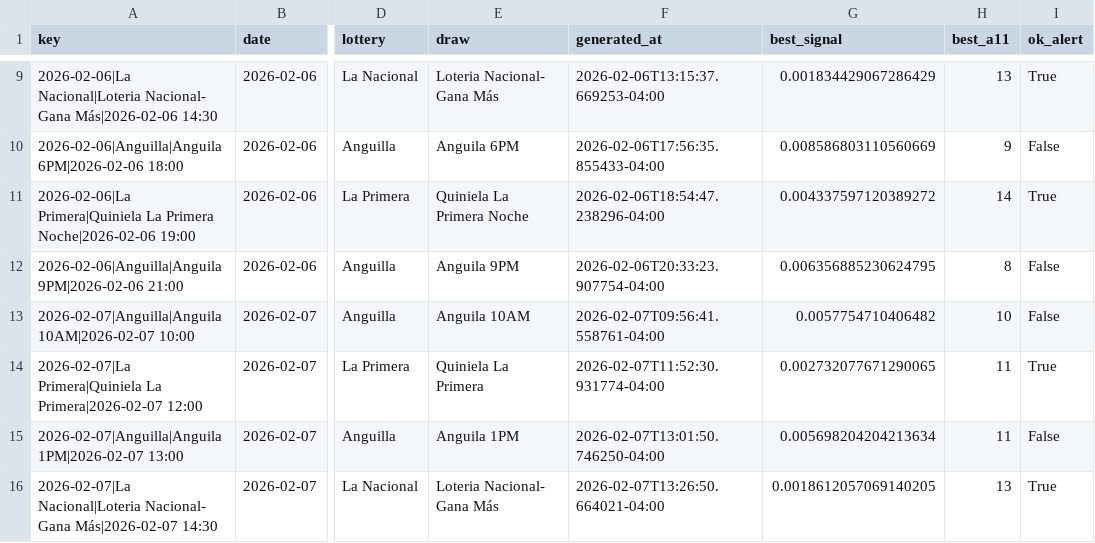
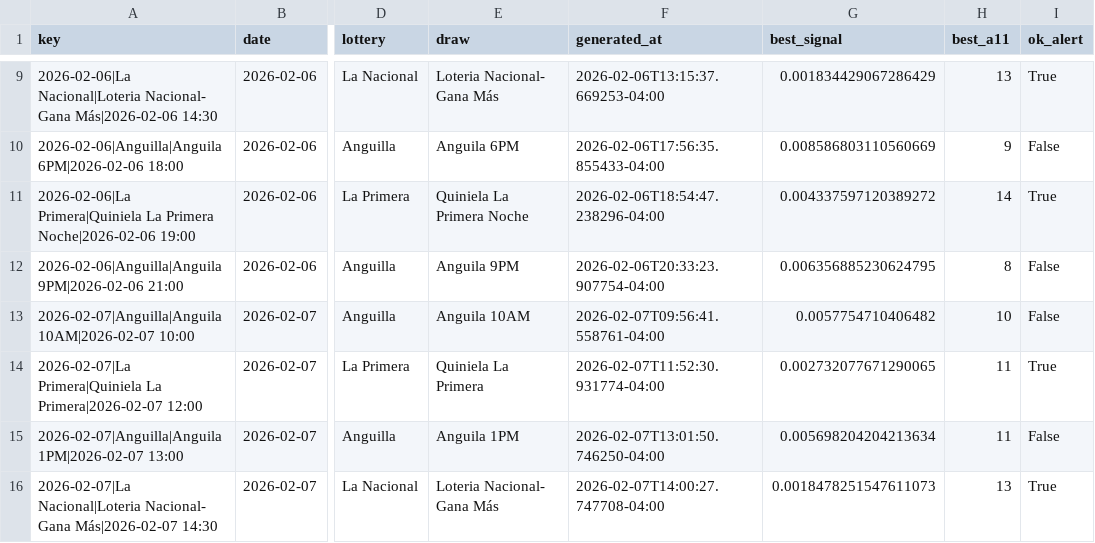
Before and after one commit to carbosota1/LotMix, a CSV file: data/picks_log.csv, drawn as a sheet; only a part is shown, gaps mark what is left out; the diff names each change by its address in the sheet, - before the commit and + after, or states it on an @@ line.

```diff
--- a/data/picks_log.csv
+++ b/data/picks_log.csv
-F16 (generated_at): 2026-02-07T13:26:50.664021-04:00
+F16 (generated_at): 2026-02-07T14:00:27.747708-04:00
-G16 (best_signal): 0.0018612057069140205
+G16 (best_signal): 0.0018478251547611073
```
Also changed, not shown: 3 other files.
